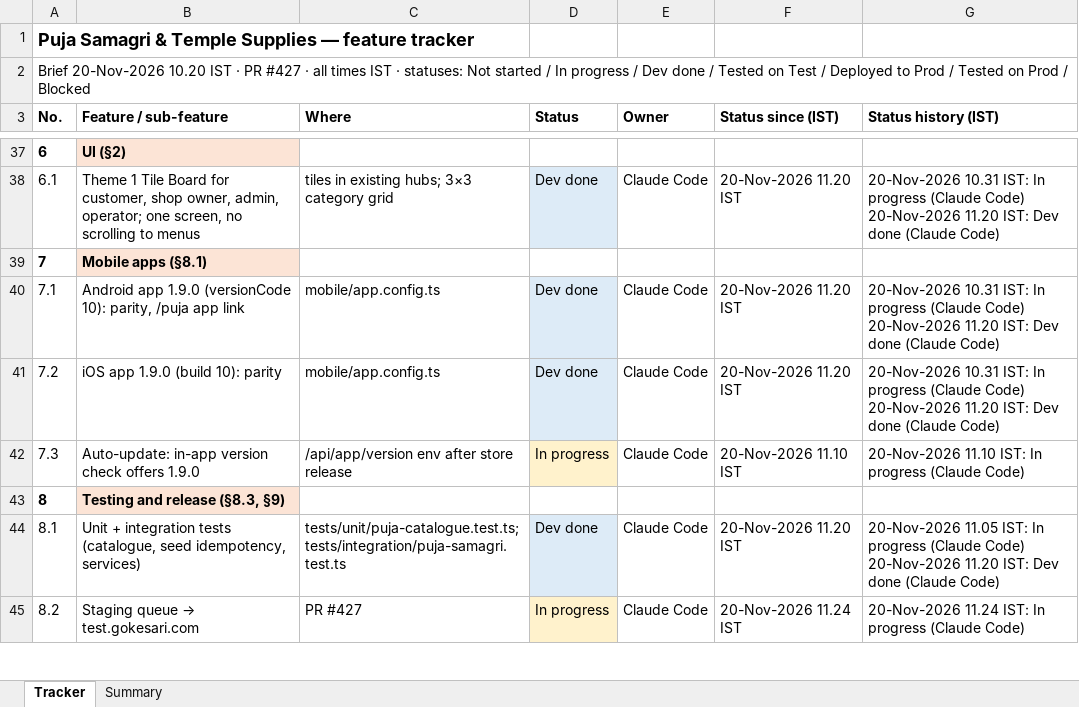
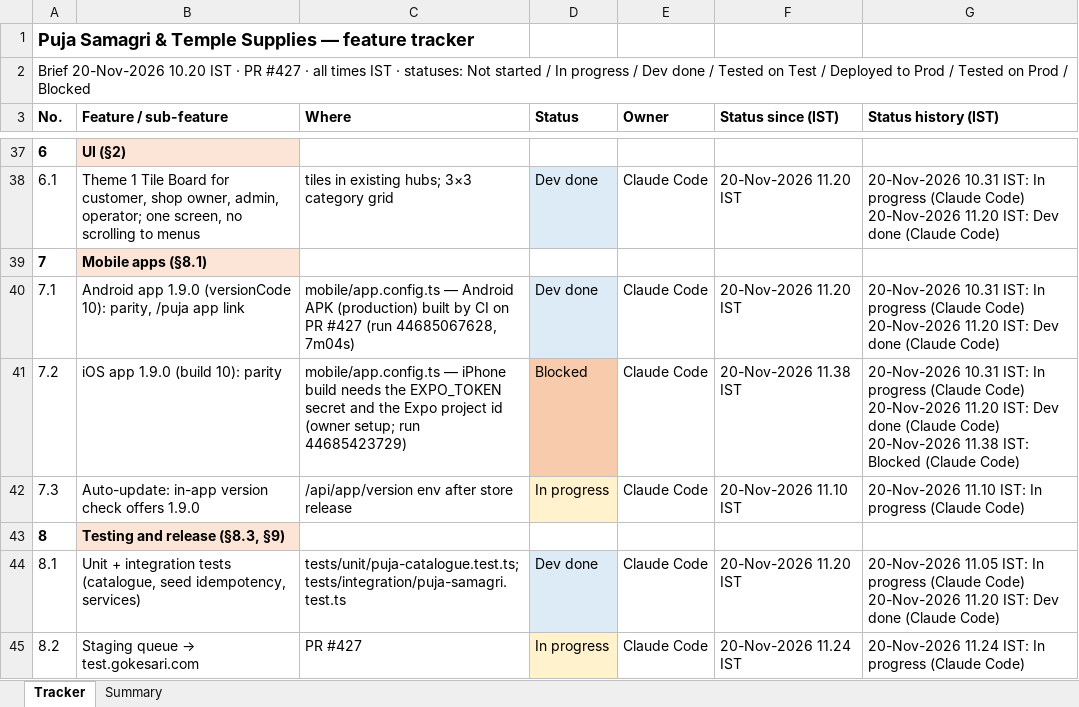
Before and after one commit to sanjaymorankar-debug/GoKesari, an Excel workbook: docs/puja-samagri-2026-11/PUJA_SAMAGRI_TRACKER.xlsx, sheet Tracker, drawn as a sheet; only a part is shown, gaps mark what is left out; values as stored, in another font and other column widths than the file's, no borders; ↵ is a line break in a cell; the diff names each change by its address in the sheet, - before the commit and + after, or states it on an @@ line.

```diff
--- a/docs/puja-samagri-2026-11/PUJA_SAMAGRI_TRACKER.xlsx (sheet Tracker)
+++ b/docs/puja-samagri-2026-11/PUJA_SAMAGRI_TRACKER.xlsx (sheet Tracker)
-C40 (Where): mobile/app.config.ts
+C40 (Where): mobile/app.config.ts — Android APK (production) built by CI on PR #427 (run 44685067628, 7m04s)
-C41 (Where): mobile/app.config.ts
+C41 (Where): mobile/app.config.ts — iPhone build needs the EXPO_TOKEN secret and the Expo project id (owner setup; run 44685423729)
-D41 (Status): Dev done
+D41 (Status): Blocked
-D41 fill: #DDEBF7
+D41 fill: #F8CBAD
-F41 (Status since (IST)): 20-Nov-2026 11.20 IST
+F41 (Status since (IST)): 20-Nov-2026 11.38 IST
-G41 (Status history (IST)): …(Claude Code)
+G41 (Status history (IST)): …(Claude Code) ↵ 20-Nov-2026 11.38 IST: Blocked (Claude Code)
```
Also changed, not shown: sheet Summary, 5 other files.
